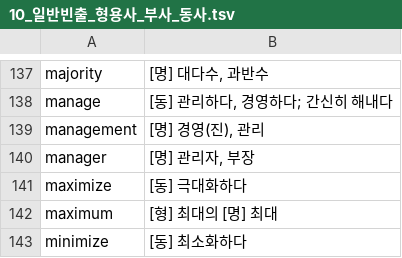
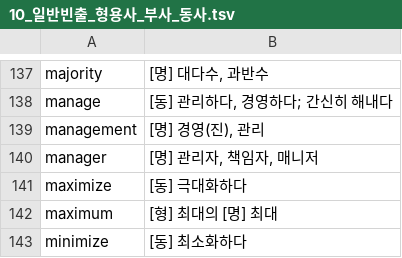
Before and after one commit to Clorinde-L/smart-voca, a TSV file: ai-agent/claude/261021_토익단어2000/data/10_일반빈출_형용사_부사_동사.tsv, drawn as a sheet; only a part is shown, gaps mark what is left out.

```diff
--- a/ai-agent/claude/261021_토익단어2000/data/10_일반빈출_형용사_부사_동사.tsv
+++ b/ai-agent/claude/261021_토익단어2000/data/10_일반빈출_형용사_부사_동사.tsv
@@ -139,3 +139,3 @@ manage	[동] 관리하다, 경영하다; 간신히 해내다
 management	[명] 경영(진), 관리
-manager	[명] 관리자, 부장
+manager	[명] 관리자, 책임자, 매니저
 maximize	[동] 극대화하다
```
Also changed, not shown: ai-agent/claude/261021_토익단어2000/data/02_인사_채용_교육.tsv, ai-agent/claude/261021_토익단어2000/data/03_마케팅_영업_고객.tsv, 4 other files.
